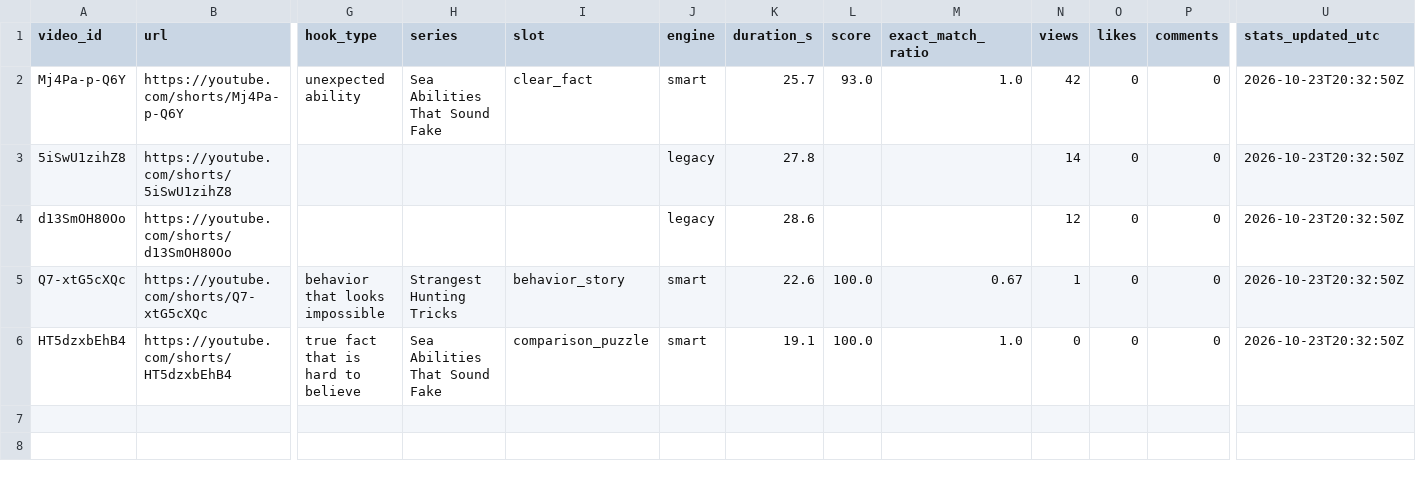
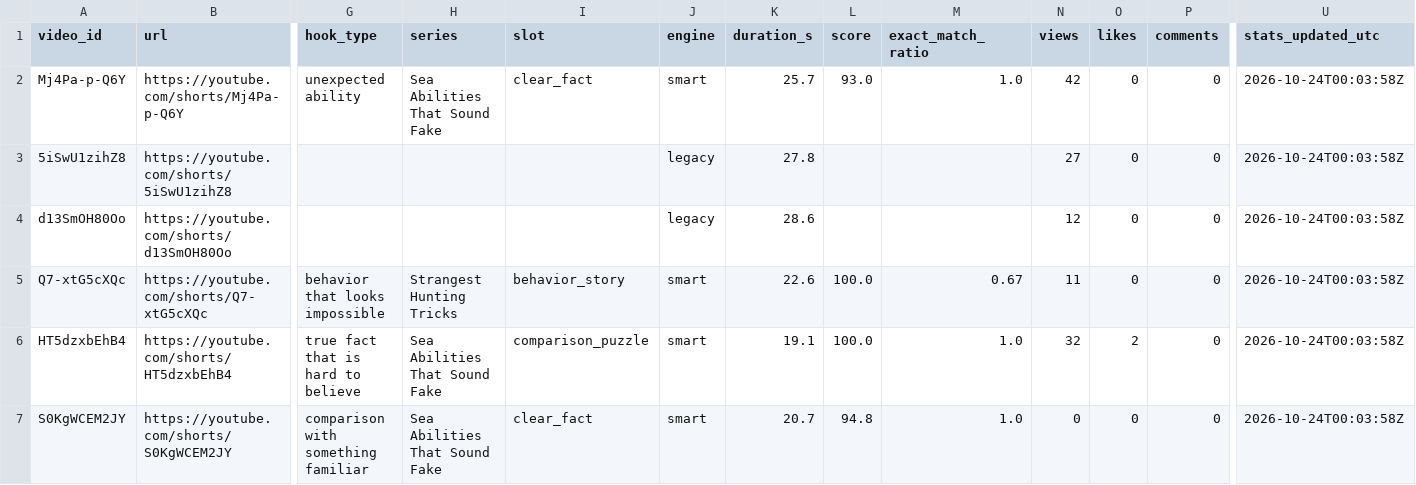
Before and after one commit to Mezfer/tom-shorts, a CSV file: video_log.csv, drawn as a sheet; only a part is shown, gaps mark what is left out; rows hold the shown columns only; the diff names each change by its address in the sheet, - before the commit and + after, or states it on an @@ line.

```diff
--- a/video_log.csv
+++ b/video_log.csv
-U2:U6 (stats_updated_utc): 2026-10-23T20:32:50Z
+U2:U6 (stats_updated_utc): 2026-10-24T00:03:58Z
-N3 (views): 14
+N3 (views): 27
-N5 (views): 1
+N5 (views): 11
-N6 (views): 0
+N6 (views): 32
-O6 (likes): 0
+O6 (likes): 2
+row 7: S0KgWCEM2JY | https://youtube.com/shorts/S0KgWCEM2JY | comparison with something familiar | Sea Abilities That Sound Fake | clear_fact | smart | 20.7 | 94.8 | 1.0 | 0 | 0 | 0 | 2026-10-24T00:03:58Z
```
Also changed, not shown: 5 other files.
